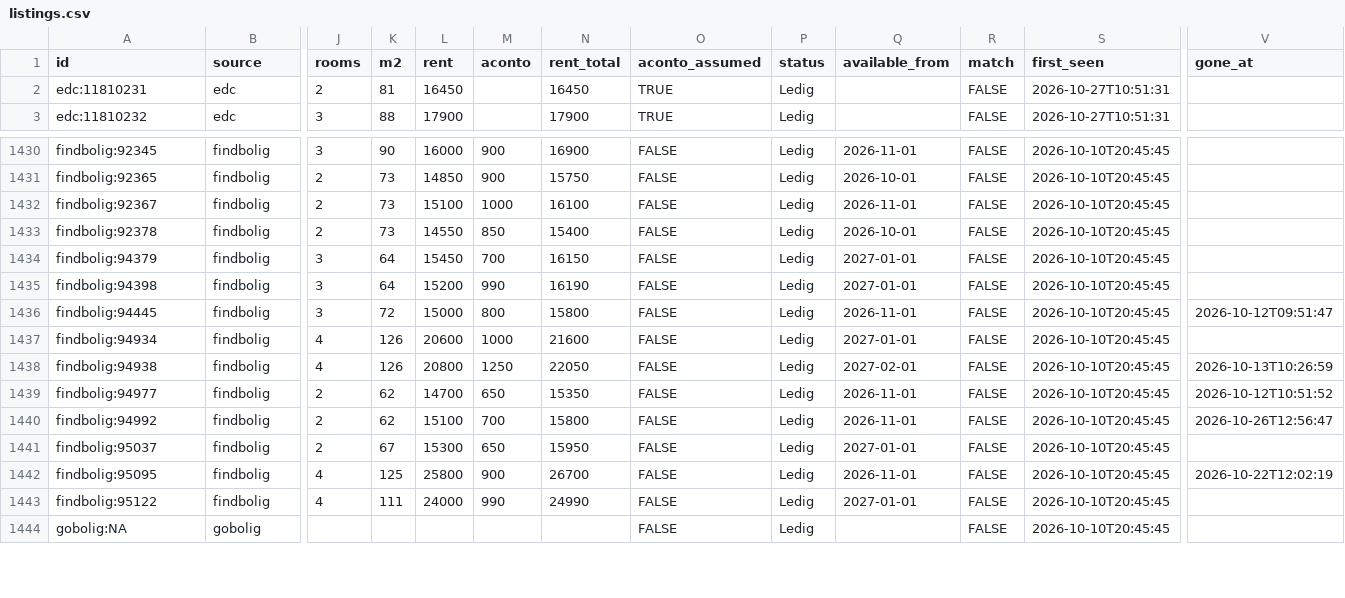
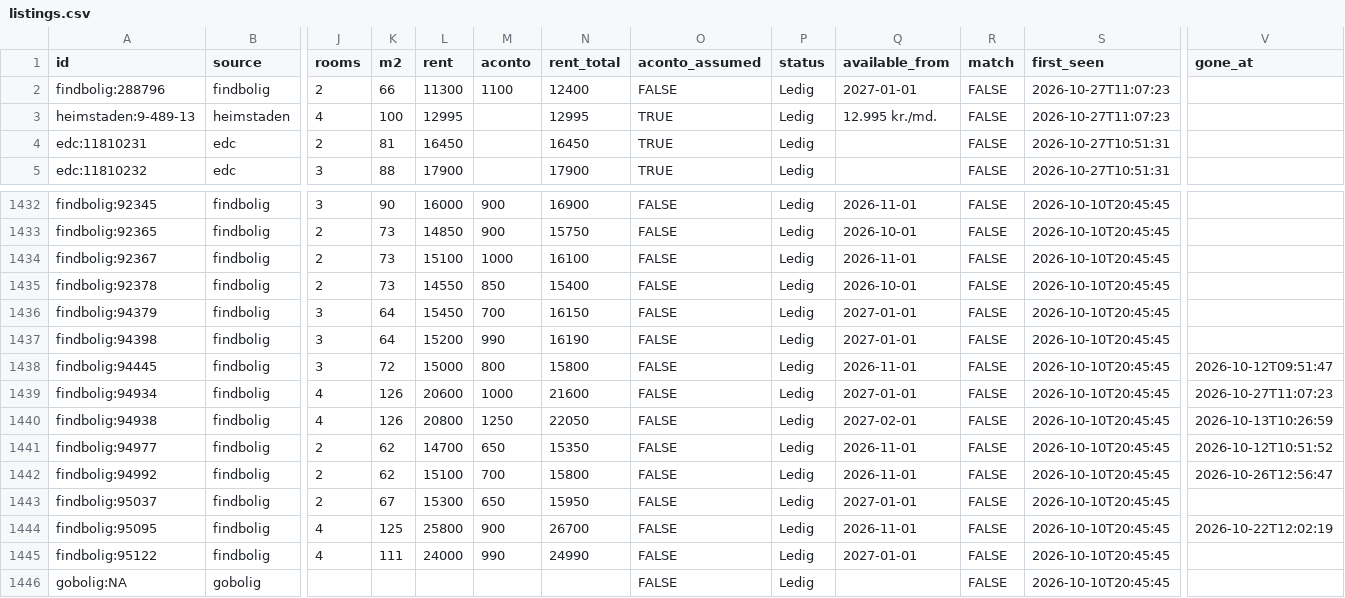
Before and after one commit to chr-heide/cph-rental-monitor, a CSV file: data/listings.csv, drawn as a sheet; only a part is shown, gaps mark what is left out; addresses are those after the commit; rows hold the shown columns only; the diff names each change by its address in the sheet, - before the commit and + after, or states it on an @@ line.

Commit message:
data 2026-10-27T10:11:04Z

```diff
--- a/data/listings.csv
+++ b/data/listings.csv
+row 2: findbolig:288796 | findbolig | 2 | 66 | 11300 | 1100 | 12400 | FALSE | Ledig | 2027-01-01 | FALSE | 2026-10-27T11:07:23
+row 3: heimstaden:9-489-13 | heimstaden | 4 | 100 | 12995 |  | 12995 | TRUE | Ledig | 12.995 kr./md. | FALSE | 2026-10-27T11:07:23
-V1439 (gone_at): (empty)
+V1439 (gone_at): 2026-10-27T11:07:23
```
Also changed, not shown: data/site_status.csv.
